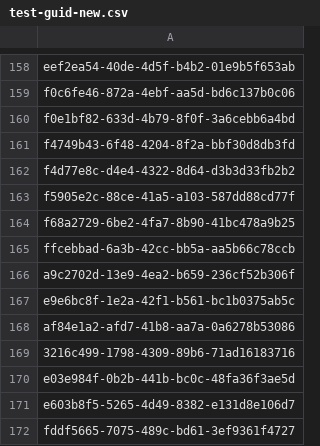
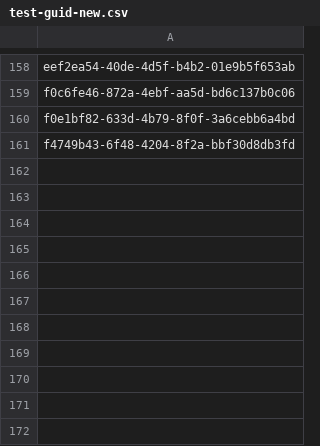
Before and after one commit to harshspatel13799/test, a CSV file: test-guid-new.csv, drawn as a sheet; only a part is shown, gaps mark what is left out; the diff names each change by its address in the sheet, - before the commit and + after, or states it on an @@ line.

Commit message:
test

```diff
--- a/test-guid-new.csv
+++ b/test-guid-new.csv
-row 162: f4d77e8c-d4e4-4322-8d64-d3b3d33fb2b2
-row 163: f5905e2c-88ce-41a5-a103-587dd88cd77f
-row 164: f68a2729-6be2-4fa7-8b90-41bc478a9b25
-row 165: ffcebbad-6a3b-42cc-bb5a-aa5b66c78ccb
-row 166: a9c2702d-13e9-4ea2-b659-236cf52b306f
-row 167: e9e6bc8f-1e2a-42f1-b561-bc1b0375ab5c
-row 168: af84e1a2-afd7-41b8-aa7a-0a6278b53086
-row 169: 3216c499-1798-4309-89b6-71ad16183716
-row 170: e03e984f-0b2b-441b-bc0c-48fa36f3ae5d
-row 171: e603b8f5-5265-4d49-8382-e131d8e106d7
-row 172: fddf5665-7075-489c-bd61-3ef9361f4727
```
